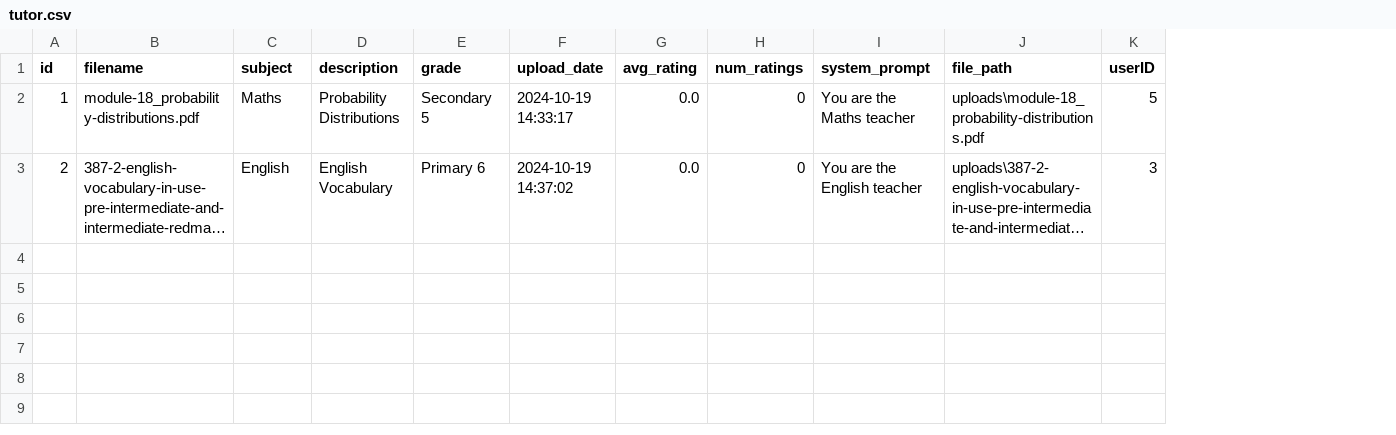
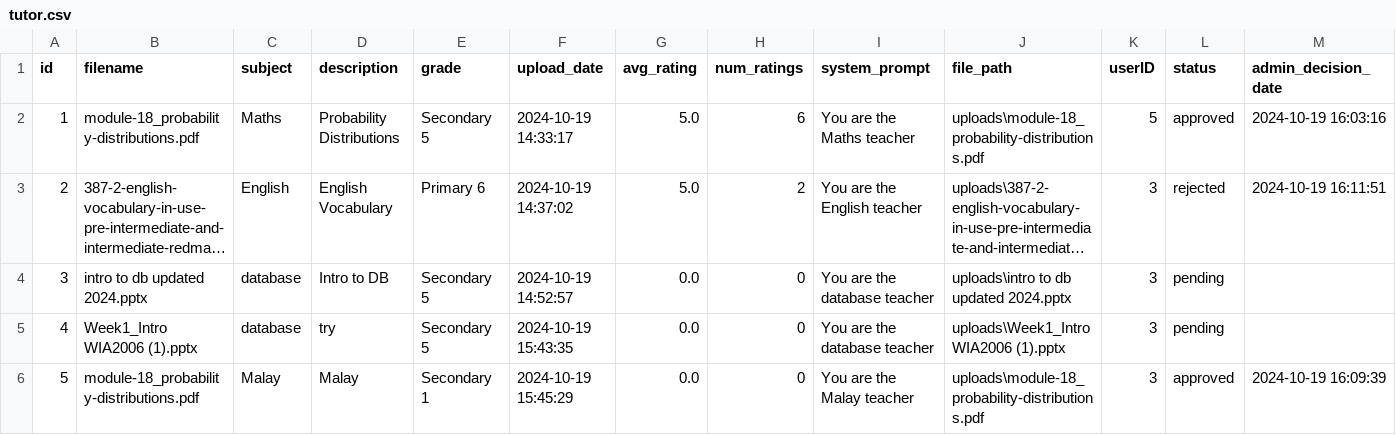
Before and after one commit to szeyu/IHAX-2024-HMIR, a CSV file: database/tutor.csv, drawn as a sheet; long unchanged cells end in …; the diff names each change by its address in the sheet, - before the commit and + after, or states it on an @@ line.

Commit message:
add user info

```diff
--- a/database/tutor.csv
+++ b/database/tutor.csv
+column L (status), rows 2-3: approved | rejected
+column M (admin_decision_date), rows 2-3: 2024-10-19 16:03:16 | 2024-10-19 16:11:51
-G2:G3 (avg_rating): 0.0
+G2:G3 (avg_rating): 5.0
-H2 (num_ratings): 0
+H2 (num_ratings): 6
-H3 (num_ratings): 0
+H3 (num_ratings): 2
+row 4: 3 | intro to db updated 2024.pptx | database | Intro to DB | Secondary 5 | 2024-10-19 14:52:57 | 0.0 | 0 | You are the database teacher | uploads\intro to db updated 2024.pptx | 3 | pending
+row 5: 4 | Week1_Intro WIA2006 (1).pptx | database | try | Secondary 5 | 2024-10-19 15:43:35 | 0.0 | 0 | You are the database teacher | uploads\Week1_Intro WIA2006 (1).pptx | 3 | pending
+row 6: 5 | module-18_probability-distributions.pdf | Malay | Malay | Secondary 1 | 2024-10-19 15:45:29 | 0.0 | 0 | You are the Malay teacher | uploads\module-18_probability-distributions.pdf | 3 | approved | 2024-10-19 16:09:39
```
